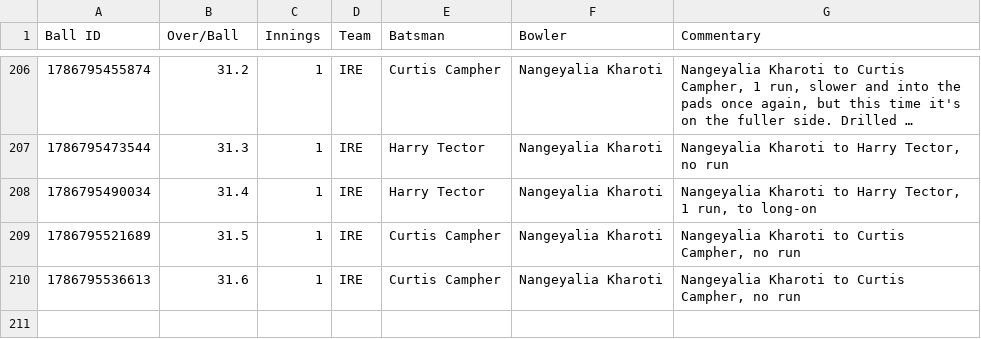
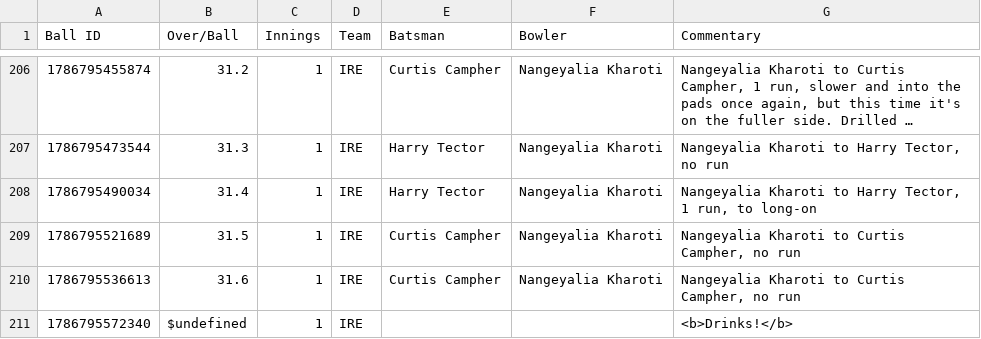
Before and after one commit to heisenricher/cricket_data, a CSV file: ire_vs_afg_5th_odi(15-08-2026).csv, drawn as a sheet; only a part is shown, gaps mark what is left out; long unchanged cells end in ….

```diff
--- a/ire_vs_afg_5th_odi(15-08-2026).csv
+++ b/ire_vs_afg_5th_odi(15-08-2026).csv
@@ -210 +210,2 @@ Ball ID,Over/Ball,Innings,Team,Batsman,Bowler,Commentary
 1786795536613,31.6,1,IRE,Curtis Campher,Nangeyalia Kharoti,"Nangeyalia Kharoti to Curtis Campher, no run"
+1786795572340,$undefined,1,IRE,,,<b>Drinks!</b>
```
